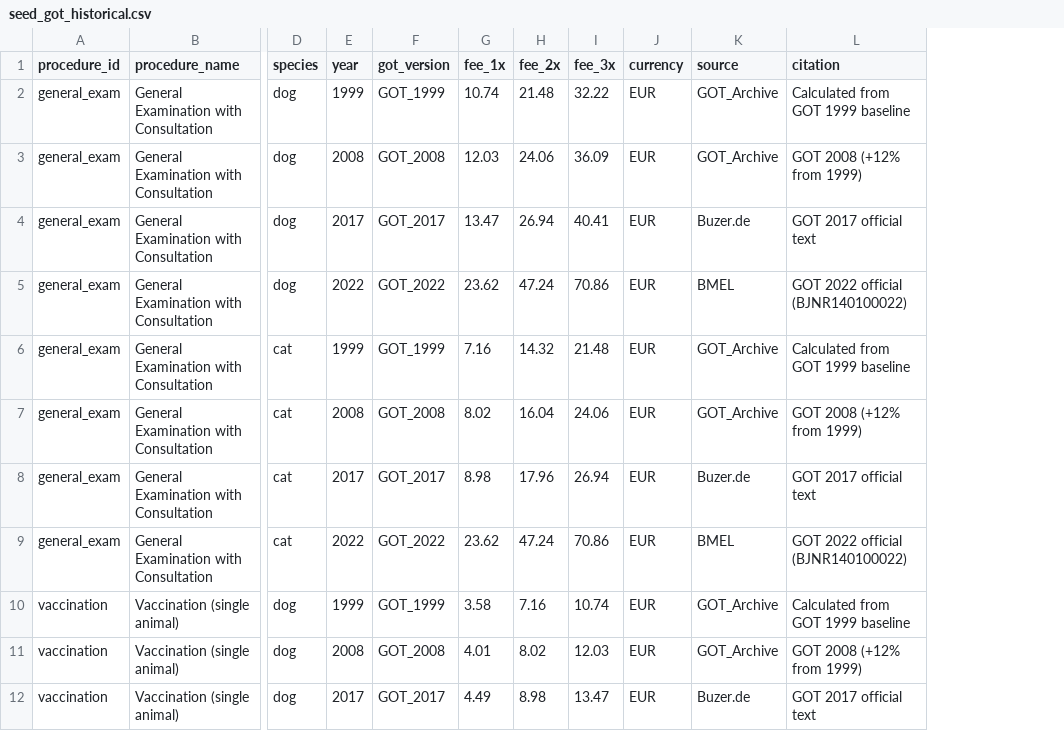
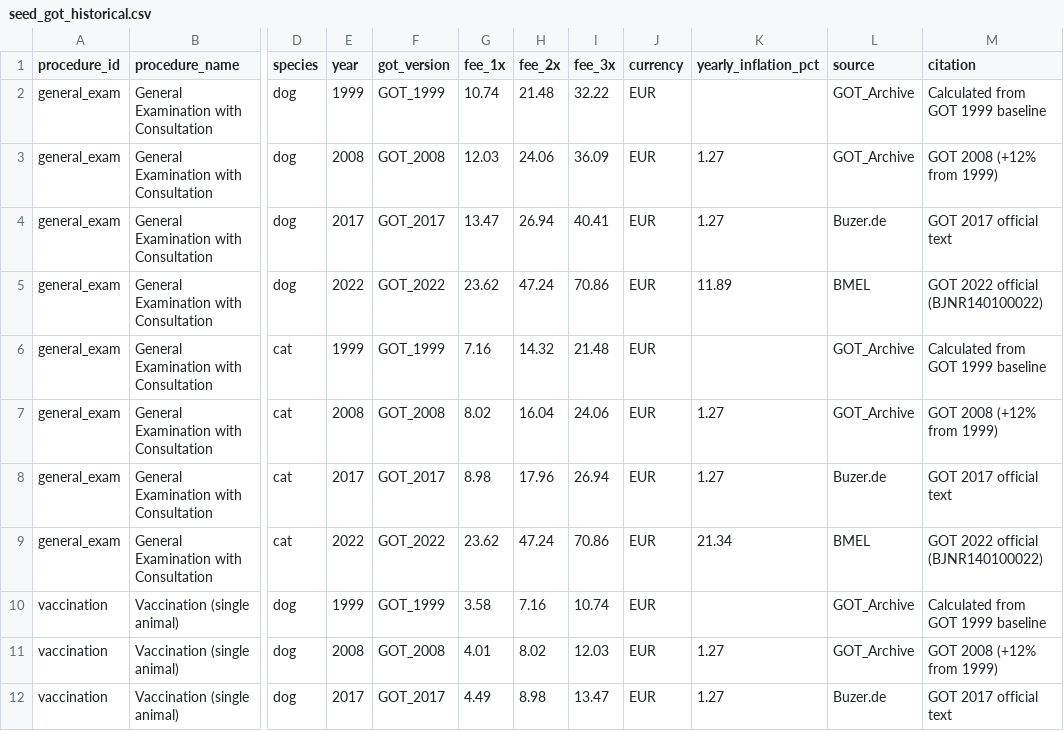
Before and after one commit to adentler1/pet-health-cost-explorer, a CSV file: data/seed/seed_got_historical.csv, drawn as a sheet; only a part is shown, gaps mark what is left out; the diff names each change by its address in the sheet, - before the commit and + after, or states it on an @@ line.

```diff
--- a/data/seed/seed_got_historical.csv
+++ b/data/seed/seed_got_historical.csv
+column K (yearly_inflation_pct), rows 3-12: 1.27 | 1.27 | 11.89 |  | 1.27 | 1.27 | 21.34 |  | 1.27 | 1.27
```
Also changed, not shown: 5 other files.
